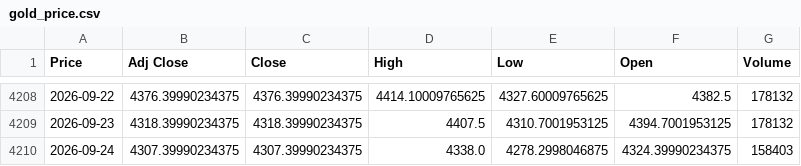
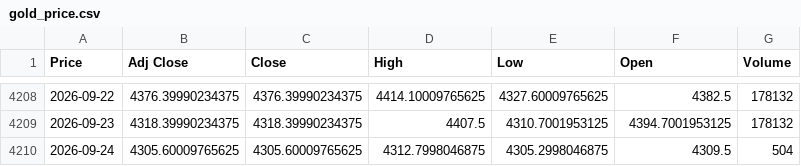
Before and after one commit to mohammadaminpeymanifar/Gold-Volatility-Analysis, a CSV file: Data/Raw/gold_price.csv, drawn as a sheet; only a part is shown, gaps mark what is left out; the diff names each change by its address in the sheet, - before the commit and + after, or states it on an @@ line.

```diff
--- a/Data/Raw/gold_price.csv
+++ b/Data/Raw/gold_price.csv
-B4210 (Adj Close): 4307.39990234375
+B4210 (Adj Close): 4305.60009765625
-C4210 (Close): 4307.39990234375
+C4210 (Close): 4305.60009765625
-D4210 (High): 4338.0
+D4210 (High): 4312.7998046875
-E4210 (Low): 4278.2998046875
+E4210 (Low): 4305.2998046875
-F4210 (Open): 4324.39990234375
+F4210 (Open): 4309.5
-G4210 (Volume): 158403
+G4210 (Volume): 504
```
Also changed, not shown: Data/Processed/gold_clean.csv, Data/Processed/gold_returns.csv, 5 other files.
